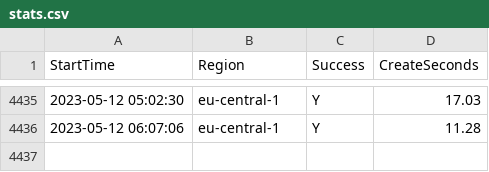
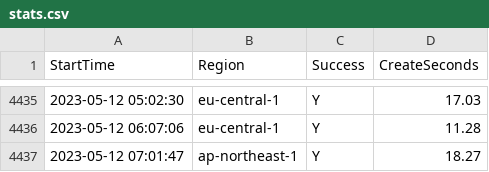
Before and after one commit to disksing/oh-my-tidbcloud, a CSV file: stats.csv, drawn as a sheet; only a part is shown, gaps mark what is left out.

```diff
--- a/stats.csv
+++ b/stats.csv
@@ -4436 +4436,2 @@ StartTime,Region,Success,CreateSeconds
 2023-05-12 06:07:06,eu-central-1,Y,11.28
+2023-05-12 07:01:47,ap-northeast-1,Y,18.27
```
Also changed, not shown: 1 other file.
